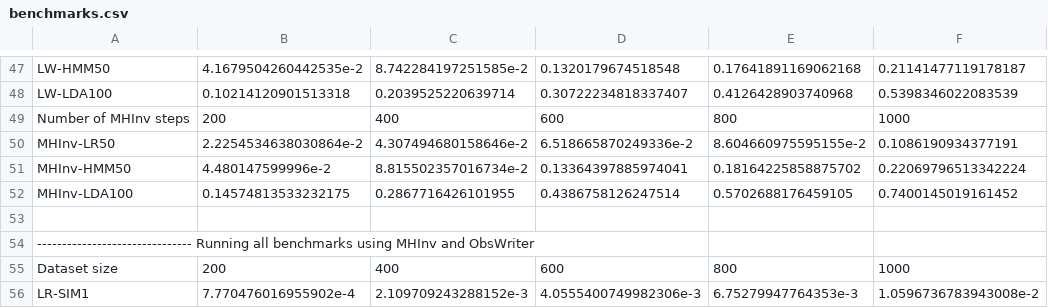
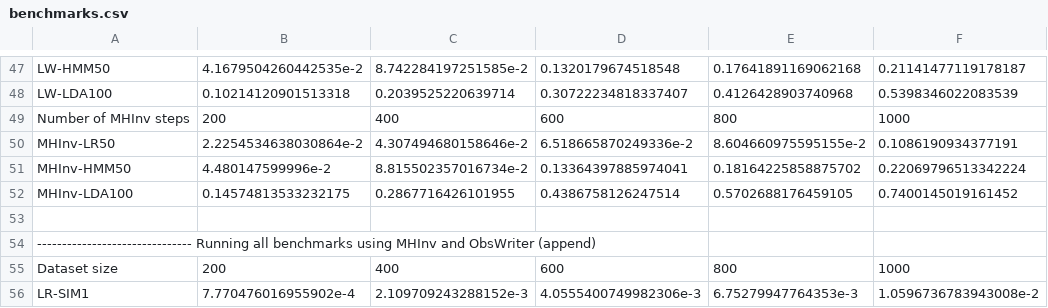
Before and after one commit to min-nguyen/prob-fx-2, a CSV file: examples/benchmarks/benchmarks.csv, drawn as a sheet; only a part is shown, gaps mark what is left out; the diff covers the shown part only.

```diff
--- a/examples/benchmarks/benchmarks.csv
+++ b/examples/benchmarks/benchmarks.csv
@@ -53,3 +53,3 @@ MHInv-LDA100,0.14574813533232175,0.2867716426101955,0.4386758126247514,0.5702688
 
-------------------------------- Running all benchmarks using MHInv and ObsWriter
+------------------------------- Running all benchmarks using MHInv and ObsWriter (append)
 Dataset size,200,400,600,800,1000
```
Also changed, not shown: 26 added rows elsewhere in this file, 2 other files.
